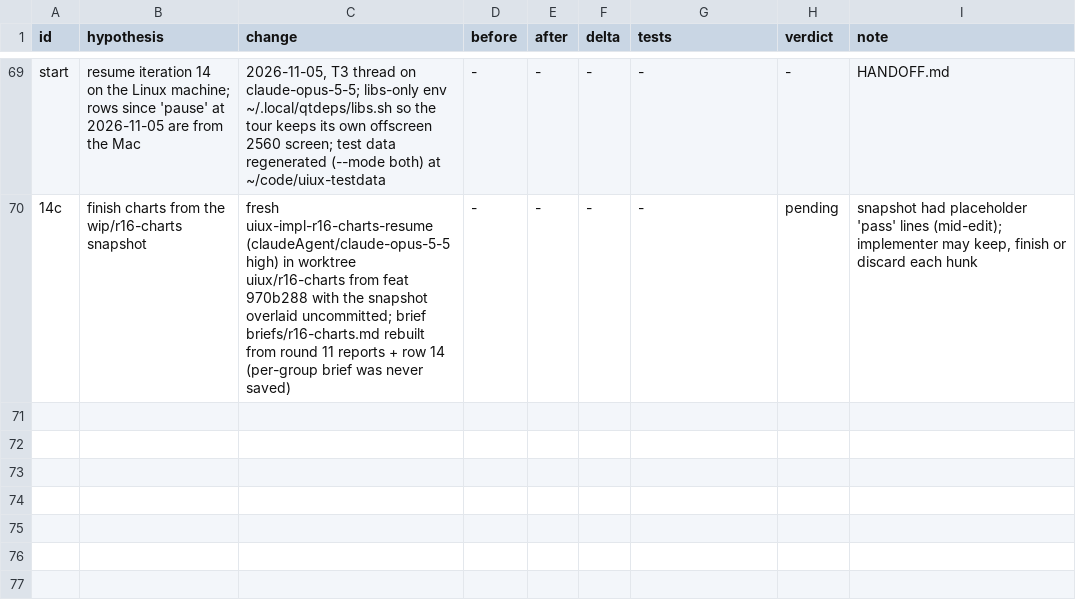
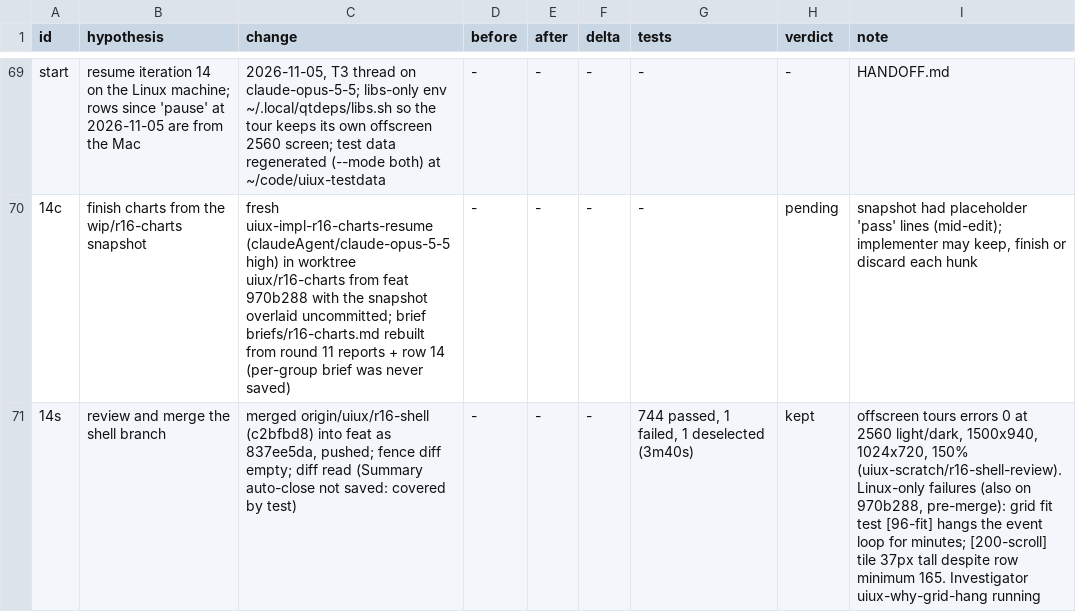
Before and after one commit to FrancisCrickInstitute/pMANIC, a TSV file: decision.tsv, drawn as a sheet; only a part is shown, gaps mark what is left out.

Commit message:
notes: shell branch merged

```diff
--- a/decision.tsv
+++ b/decision.tsv
@@ -70 +70,2 @@ start	resume iteration 14 on the Linux machine; rows since 'pause' at 2026-11-05
 14c	finish charts from the wip/r16-charts snapshot	fresh uiux-impl-r16-charts-resume (claudeAgent/claude-opus-5-5 high) in worktree uiux/r16-charts from feat 970b288 with the snapshot overlaid uncommitted; brief briefs/r16-charts.md rebuilt from round 11 reports + row 14 (per-group brief was never saved)	-	-	-	-	pending	snapshot had placeholder 'pass' lines (mid-edit); implementer may keep, finish or discard each hunk
+14s	review and merge the shell branch	merged origin/uiux/r16-shell (c2bfbd8) into feat as 837ee5da, pushed; fence diff empty; diff read (Summary auto-close not saved: covered by test)	-	-	-	744 passed, 1 failed, 1 deselected (3m40s)	kept	offscreen tours errors 0 at 2560 light/dark, 1500x940, 1024x720, 150% (uiux-scratch/r16-shell-review). Linux-only failures (also on 970b288, pre-merge): grid fit test [96-fit] hangs the event loop for minutes; [200-scroll] tile 37px tall despite row minimum 165. Investigator uiux-why-grid-hang running
```
